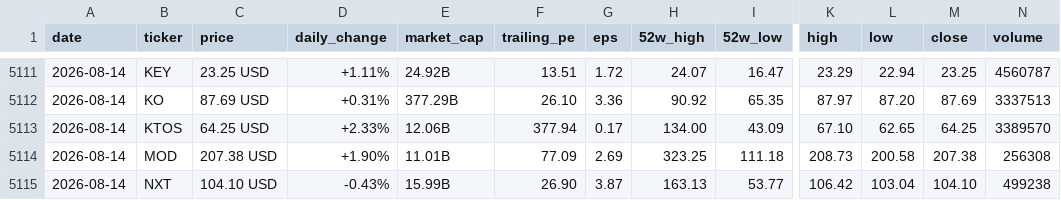
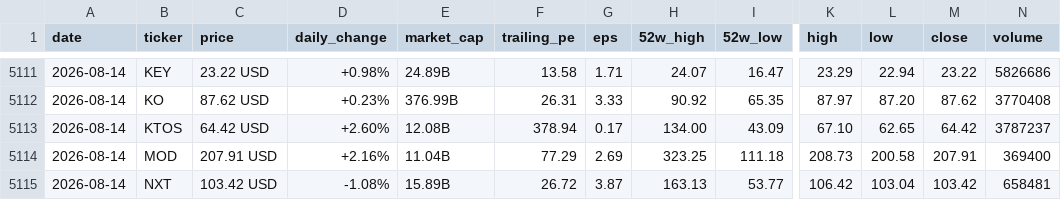
Before and after one commit to parkjunhee0510/pkrich, a CSV file: output/data/price_history.csv, drawn as a sheet; only a part is shown, gaps mark what is left out; the diff covers the shown part only; the diff names each change by its address in the sheet, - before the commit and + after, or states it on an @@ line.

```diff
--- a/output/data/price_history.csv
+++ b/output/data/price_history.csv
-C5111 (price): 23.25 USD
+C5111 (price): 23.22 USD
-D5111 (daily_change): +1.11%
+D5111 (daily_change): +0.98%
-E5111 (market_cap): 24.92B
+E5111 (market_cap): 24.89B
-F5111 (trailing_pe): 13.51
+F5111 (trailing_pe): 13.58
-G5111 (eps): 1.72
+G5111 (eps): 1.71
-M5111 (close): 23.25
+M5111 (close): 23.22
-N5111 (volume): 4560787
+N5111 (volume): 5826686
-C5112 (price): 87.69 USD
+C5112 (price): 87.62 USD
-D5112 (daily_change): +0.31%
+D5112 (daily_change): +0.23%
-E5112 (market_cap): 377.29B
+E5112 (market_cap): 376.99B
-F5112 (trailing_pe): 26.10
+F5112 (trailing_pe): 26.31
-G5112 (eps): 3.36
+G5112 (eps): 3.33
-M5112 (close): 87.69
+M5112 (close): 87.62
-N5112 (volume): 3337513
+N5112 (volume): 3770408
-C5113 (price): 64.25 USD
+C5113 (price): 64.42 USD
-D5113 (daily_change): +2.33%
+D5113 (daily_change): +2.60%
-E5113 (market_cap): 12.06B
+E5113 (market_cap): 12.08B
-F5113 (trailing_pe): 377.94
+F5113 (trailing_pe): 378.94
-M5113 (close): 64.25
+M5113 (close): 64.42
-N5113 (volume): 3389570
+N5113 (volume): 3787237
-C5114 (price): 207.38 USD
+C5114 (price): 207.91 USD
-D5114 (daily_change): +1.90%
+D5114 (daily_change): +2.16%
-E5114 (market_cap): 11.01B
+E5114 (market_cap): 11.04B
-F5114 (trailing_pe): 77.09
+F5114 (trailing_pe): 77.29
-M5114 (close): 207.38
+M5114 (close): 207.91
-N5114 (volume): 256308
+N5114 (volume): 369400
-C5115 (price): 104.10 USD
+C5115 (price): 103.42 USD
-D5115 (daily_change): -0.43%
+D5115 (daily_change): -1.08%
-E5115 (market_cap): 15.99B
+E5115 (market_cap): 15.89B
-F5115 (trailing_pe): 26.90
+F5115 (trailing_pe): 26.72
-M5115 (close): 104.10
+M5115 (close): 103.42
-N5115 (volume): 499238
+N5115 (volume): 658481
```
Also changed, not shown: 1 added row, 1 removed row and 103 edited cells elsewhere in this file, 52 other files.
